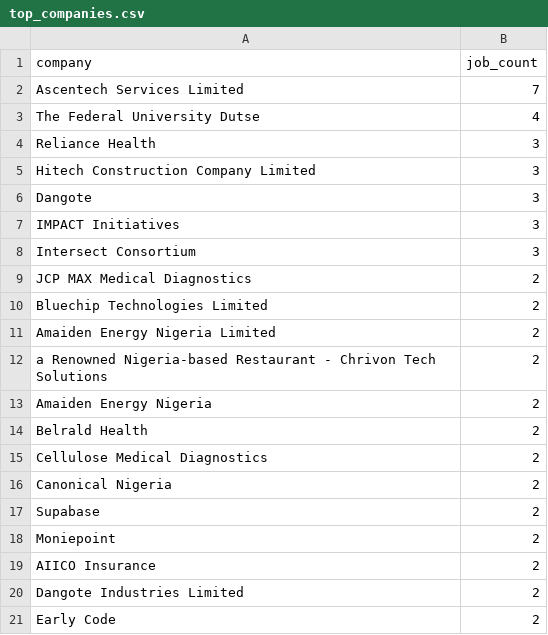
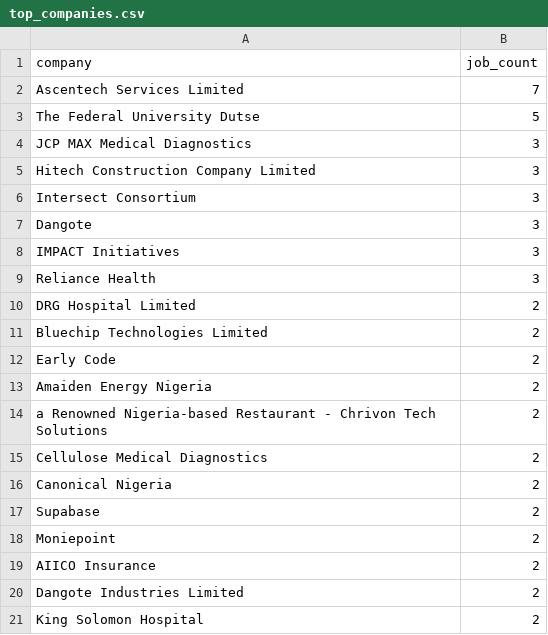
Before and after one commit to Thisizeru/Nigeria-job-market-tracker, a CSV file: dashboard/data/top_companies.csv, drawn as a sheet.

```diff
--- a/dashboard/data/top_companies.csv
+++ b/dashboard/data/top_companies.csv
@@ -2,14 +2,14 @@ company,job_count
 Ascentech Services Limited,7
-The Federal University Dutse,4
-Reliance Health,3
+The Federal University Dutse,5
+JCP MAX Medical Diagnostics,3
 Hitech Construction Company Limited,3
+Intersect Consortium,3
 Dangote,3
 IMPACT Initiatives,3
-Intersect Consortium,3
-JCP MAX Medical Diagnostics,2
+Reliance Health,3
+DRG Hospital Limited,2
 Bluechip Technologies Limited,2
-Amaiden Energy Nigeria Limited,2
+Early Code,2
+Amaiden Energy Nigeria,2
 a Renowned Nigeria-based Restaurant - Chrivon Tech Solutions,2
-Amaiden Energy Nigeria,2
-Belrald Health,2
 Cellulose Medical Diagnostics,2
@@ -20,2 +20,2 @@ AIICO Insurance,2
 Dangote Industries Limited,2
-Early Code,2
+King Solomon Hospital,2
```
Also changed, not shown: 4 other files.
